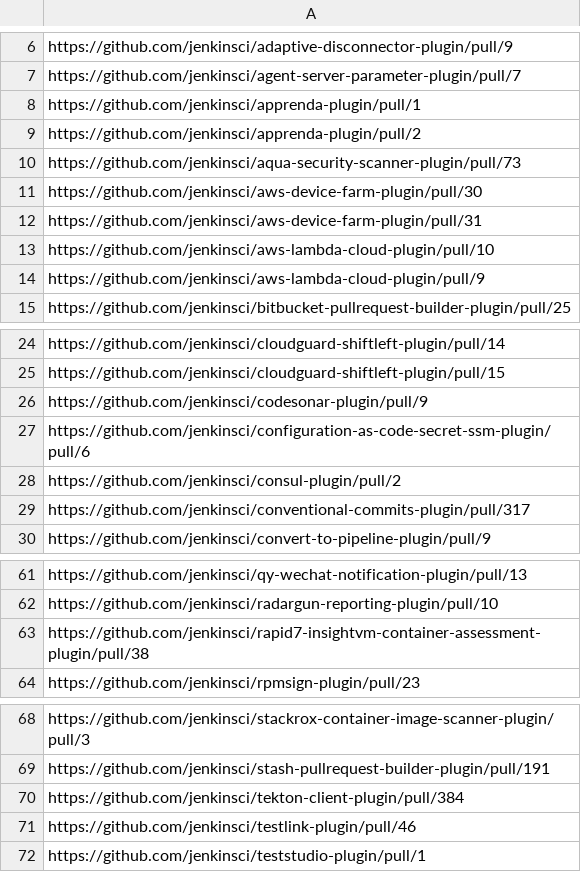
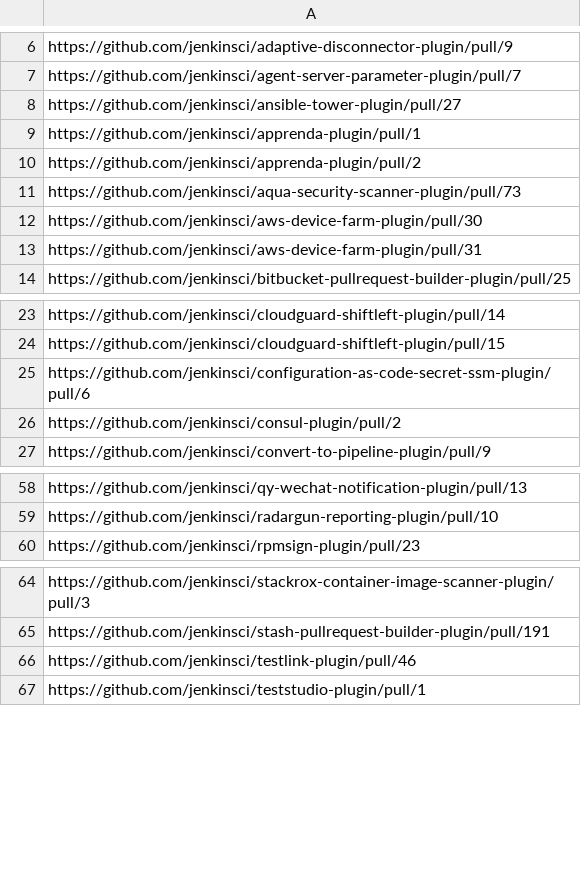
Before and after one commit to gounthar/alpha-omega-stats, a CSV file: data/consolidated/failed_builds.csv, drawn as a sheet; only a part is shown, gaps mark what is left out; the diff covers the shown part only.

Commit message:
feat: update failed_builds.csv to remove outdated pull request links and add new entries

```diff
--- a/data/consolidated/failed_builds.csv
+++ b/data/consolidated/failed_builds.csv
@@ -7,2 +7,3 @@ https://github.com/jenkinsci/adaptive-disconnector-plugin/pull/9
 https://github.com/jenkinsci/agent-server-parameter-plugin/pull/7
+https://github.com/jenkinsci/ansible-tower-plugin/pull/27
 https://github.com/jenkinsci/apprenda-plugin/pull/1
@@ -12,4 +13,2 @@ https://github.com/jenkinsci/aws-device-farm-plugin/pull/30
 https://github.com/jenkinsci/aws-device-farm-plugin/pull/31
-https://github.com/jenkinsci/aws-lambda-cloud-plugin/pull/10
-https://github.com/jenkinsci/aws-lambda-cloud-plugin/pull/9
 https://github.com/jenkinsci/bitbucket-pullrequest-builder-plugin/pull/25
@@ -25,6 +24,4 @@ https://github.com/jenkinsci/cloudguard-shiftleft-plugin/pull/14
 https://github.com/jenkinsci/cloudguard-shiftleft-plugin/pull/15
-https://github.com/jenkinsci/codesonar-plugin/pull/9
 https://github.com/jenkinsci/configuration-as-code-secret-ssm-plugin/pull/6
 https://github.com/jenkinsci/consul-plugin/pull/2
-https://github.com/jenkinsci/conventional-commits-plugin/pull/317
 https://github.com/jenkinsci/convert-to-pipeline-plugin/pull/9
@@ -62,3 +59,2 @@ https://github.com/jenkinsci/qy-wechat-notification-plugin/pull/13
 https://github.com/jenkinsci/radargun-reporting-plugin/pull/10
-https://github.com/jenkinsci/rapid7-insightvm-container-assessment-plugin/pull/38
 https://github.com/jenkinsci/rpmsign-plugin/pull/23
@@ -69,3 +65,2 @@ https://github.com/jenkinsci/stackrox-container-image-scanner-plugin/pull/3
 https://github.com/jenkinsci/stash-pullrequest-builder-plugin/pull/191
-https://github.com/jenkinsci/tekton-client-plugin/pull/384
 https://github.com/jenkinsci/testlink-plugin/pull/46
```
Also changed, not shown: 1 removed row elsewhere in this file.
